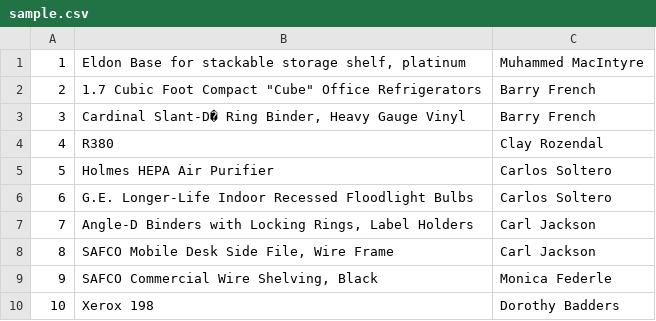
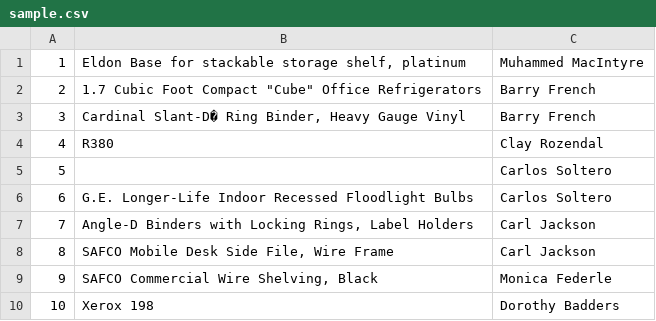
Before and after one commit to vishnubenny/CsvFileAccess, a CSV file: app/src/main/res/raw/sample.csv, drawn as a sheet.

Commit message:
Csv with null entry tested

```diff
--- a/app/src/main/res/raw/sample.csv
+++ b/app/src/main/res/raw/sample.csv
@@ -4,3 +4,3 @@
 4,R380,Clay Rozendal
-5,Holmes HEPA Air Purifier,Carlos Soltero
+5,,Carlos Soltero
 6,G.E. Longer-Life Indoor Recessed Floodlight Bulbs,Carlos Soltero
```
Also changed, not shown: 4 other files.
